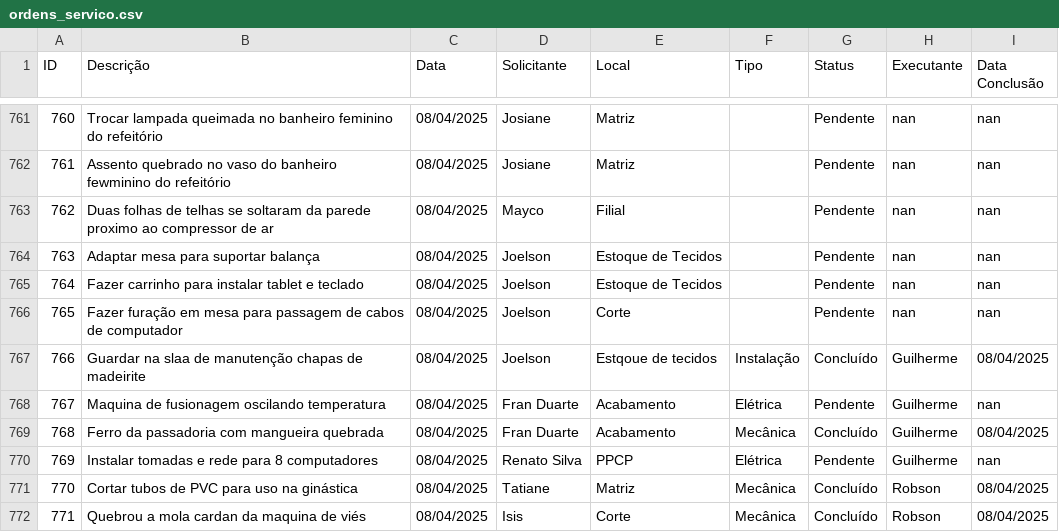
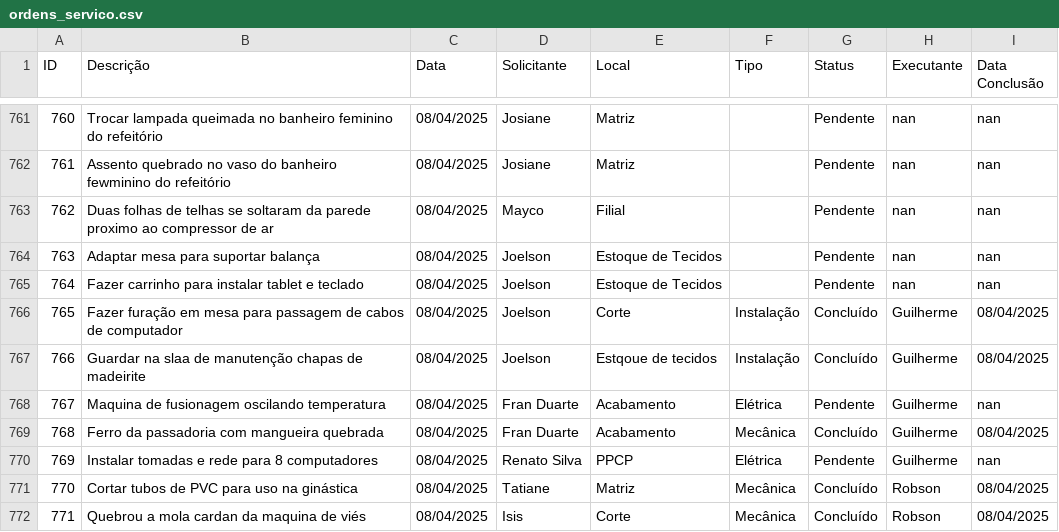
Before and after one commit to vilelarobson0971/os_manut, a CSV file: ordens_servico.csv, drawn as a sheet; only a part is shown, gaps mark what is left out.

Commit message:
Atualização automática do sistema de OS

```diff
--- a/ordens_servico.csv
+++ b/ordens_servico.csv
@@ -765,3 +765,3 @@ ID,Descrição,Data,Solicitante,Local,Tipo,Status,Executante,Data Conclusão
 764,Fazer carrinho para instalar tablet e teclado,08/04/2025,Joelson,Estoque de Tecidos,,Pendente,nan,nan
-765,Fazer furação em mesa para passagem de cabos de computador,08/04/2025,Joelson,Corte,,Pendente,nan,nan
+765,Fazer furação em mesa para passagem de cabos de computador,08/04/2025,Joelson,Corte,Instalação,Concluído,Guilherme,08/04/2025
 766,Guardar na slaa de manutenção chapas de madeirite,08/04/2025,Joelson,Estqoue de tecidos,Instalação,Concluído,Guilherme,08/04/2025
```
